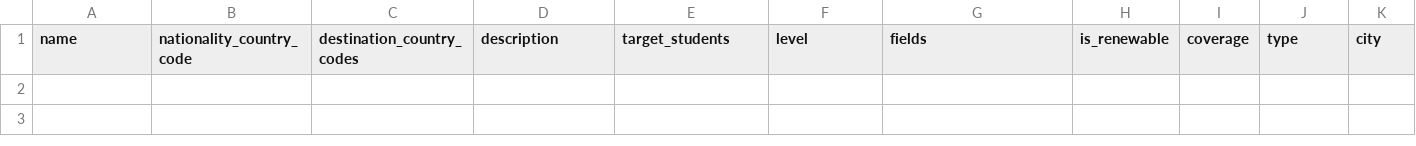
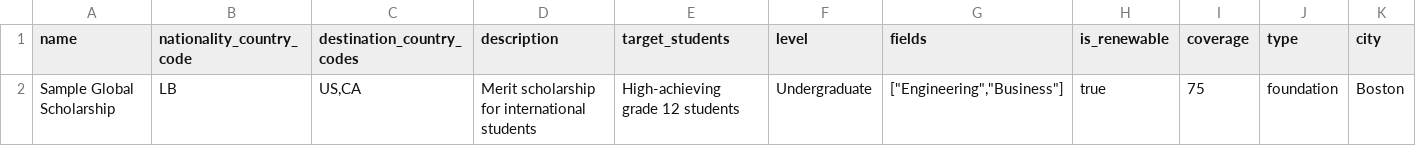
Before and after one commit to AZ-BB/ed-tech, a CSV file: public/admin-import-scholarships-template.csv, drawn as a sheet; only a part is shown; rows hold the shown columns only; the diff names each change by its address in the sheet, - before the commit and + after, or states it on an @@ line.

```diff
--- a/public/admin-import-scholarships-template.csv
+++ b/public/admin-import-scholarships-template.csv
+row 2: Sample Global Scholarship | LB | US,CA | Merit scholarship for international students | High-achieving grade 12 students | Undergraduate | ["Engineering","Business"] | true | 75 | foundation | Boston
```
Also changed, not shown: public/admin-import-advisors-template.csv, public/admin-import-ambassadors-template.csv, 1 other file.
